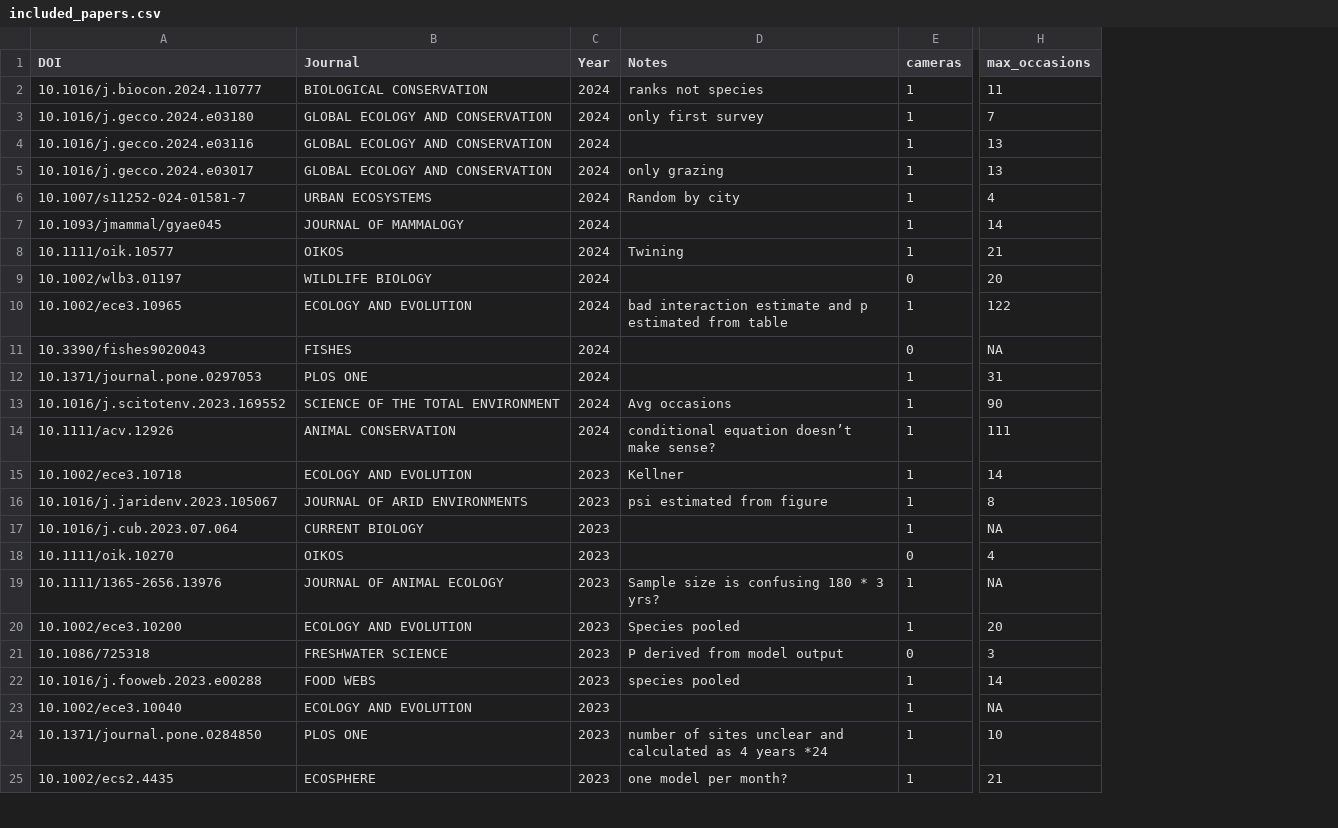
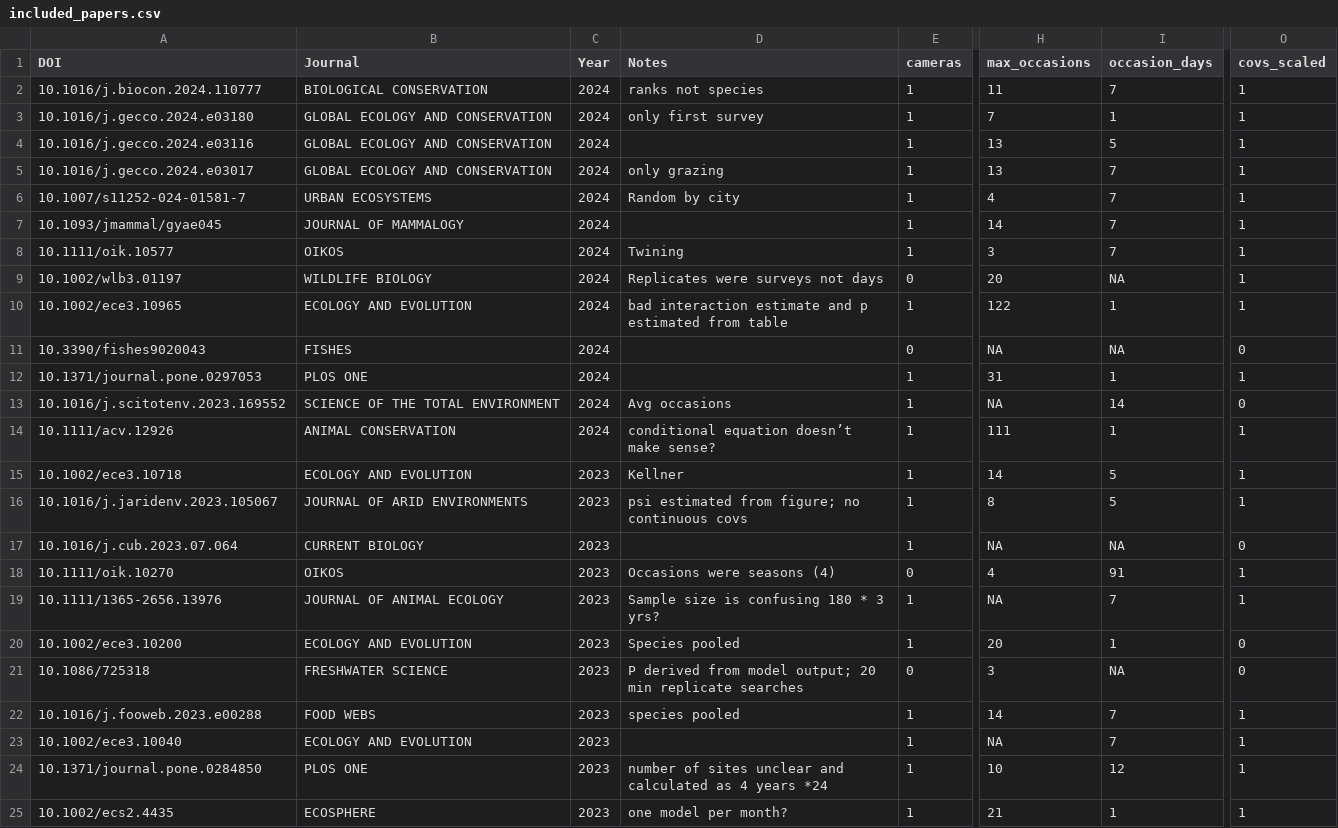
Before and after one commit to jptwining/Co-occurence_simulations_Twining_Kellner, a CSV file: Literature review/included_papers.csv, drawn as a sheet; only a part is shown, gaps mark what is left out; the diff covers the shown part only; the diff names each change by its address in the sheet, - before the commit and + after, or states it on an @@ line.

Commit message:
Add updated lit review data

```diff
--- a/Literature review/included_papers.csv
+++ b/Literature review/included_papers.csv
+column I (occasion_days), rows 2-25: 7 | 1 | 5 | 7 | 7 | 7 | 7 | NA | 1 | NA | 1 | 14 | 1 | 5 | 5 | NA | 91 | 7 | 1 | NA | 7 | 7 | 12 | 1
+column O (covs_scaled), rows 2-25: 1 | 1 | 1 | 1 | 1 | 1 | 1 | 1 | 1 | 0 | 1 | 0 | 1 | 1 | 1 | 0 | 1 | 1 | 0 | 0 | 1 | 1 | 1 | 1
-H8 (max_occasions): 21
+H8 (max_occasions): 3
-D9 (Notes): (empty)
+D9 (Notes): Replicates were surveys not days
-H13 (max_occasions): 90
+H13 (max_occasions): NA
-D16 (Notes): psi estimated from figure
+D16 (Notes): psi estimated from figure; no continuous covs
-D18 (Notes): (empty)
+D18 (Notes): Occasions were seasons (4)
-D21 (Notes): P derived from model output
+D21 (Notes): P derived from model output; 20 min replicate searches
```
Also changed, not shown: 11 edited cells elsewhere in this file, 1 other file.
